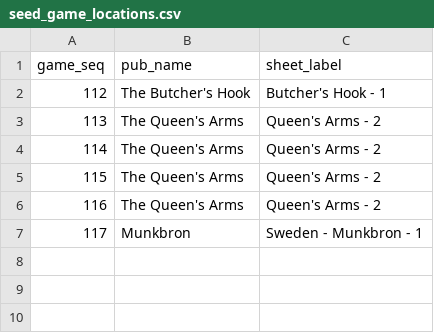
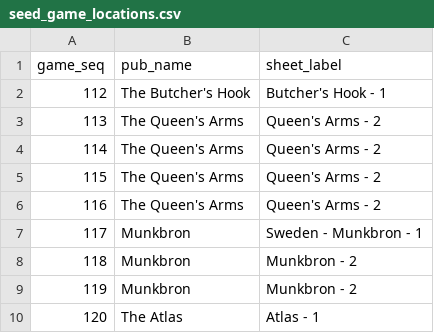
Before and after one commit to jgoodman55/yahtzee, a CSV file: assets/seeds/seed_game_locations.csv, drawn as a sheet; the diff names each change by its address in the sheet, - before the commit and + after, or states it on an @@ line.

```diff
--- a/assets/seeds/seed_game_locations.csv
+++ b/assets/seeds/seed_game_locations.csv
+row 8: 118 | Munkbron | Munkbron - 2
+row 9: 119 | Munkbron | Munkbron - 2
+row 10: 120 | The Atlas | Atlas - 1
```
Also changed, not shown: assets/seeds/raw_games.csv, assets/seeds/seed_pubs.csv, 21 other files.
